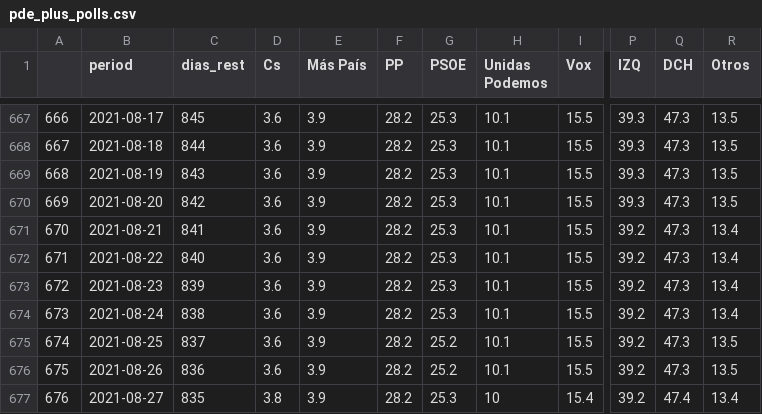
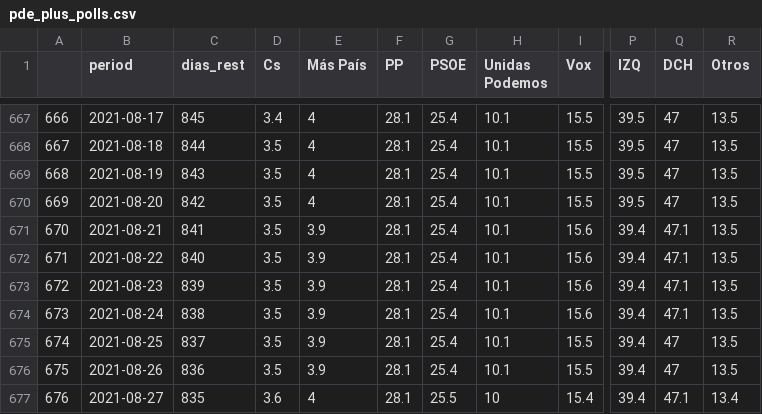
Before and after one commit to endikasatu/promedio_encuestas_esp, a CSV file: data/pde_plus_polls.csv, drawn as a sheet; only a part is shown, gaps mark what is left out; the diff covers the shown part only; the diff names each change by its address in the sheet, - before the commit and + after, or states it on an @@ line.

```diff
--- a/data/pde_plus_polls.csv
+++ b/data/pde_plus_polls.csv
-D667 (Cs): 3.6
+D667 (Cs): 3.4
-E667:E670 (Más País): 3.9
+E667:E670 (Más País): 4
-F667:F677 (PP): 28.2
+F667:F677 (PP): 28.1
-G667:G674 (PSOE): 25.3
+G667:G674 (PSOE): 25.4
-P667:P670 (IZQ): 39.3
+P667:P670 (IZQ): 39.5
-Q667:Q670 (DCH): 47.3
+Q667:Q670 (DCH): 47
-D668:D676 (Cs): 3.6
+D668:D676 (Cs): 3.5
-I671:I674 (Vox): 15.5
+I671:I674 (Vox): 15.6
-P671:P677 (IZQ): 39.2
+P671:P677 (IZQ): 39.4
-Q671:Q674 (DCH): 47.3
+Q671:Q674 (DCH): 47.1
-R671:R674 (Otros): 13.4
+R671:R674 (Otros): 13.5
-G675:G676 (PSOE): 25.2
+G675:G676 (PSOE): 25.4
-Q675:Q676 (DCH): 47.3
+Q675:Q676 (DCH): 47
-D677 (Cs): 3.8
+D677 (Cs): 3.6
-E677 (Más País): 3.9
+E677 (Más País): 4
-G677 (PSOE): 25.3
+G677 (PSOE): 25.5
-Q677 (DCH): 47.4
+Q677 (DCH): 47.1
```
Also changed, not shown: 76 edited cells elsewhere in this file, data/polls.csv, 1 other file.
